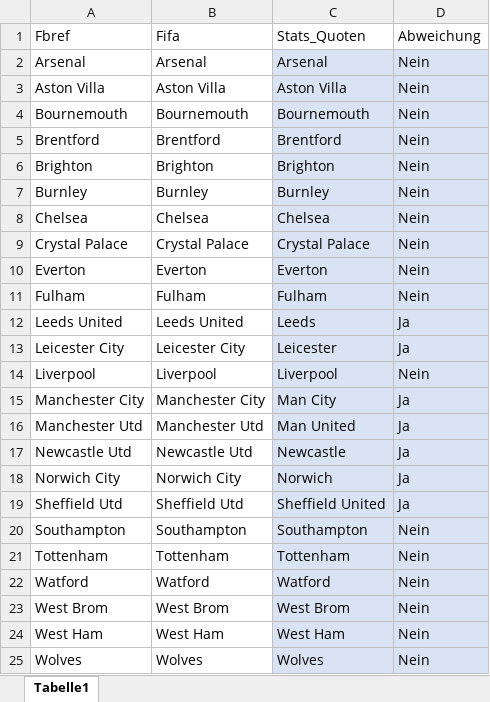
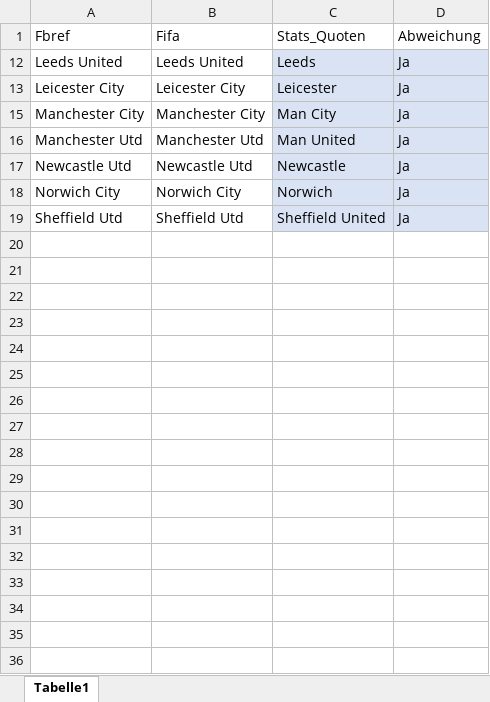
Before and after one commit to Giuliano99/Masterarbeit, an Excel workbook: Team_names.xlsx, sheet Tabelle1, drawn as a sheet; values as stored, in another font and other column widths than the file's, no borders; the diff names each change by its address in the sheet, - before the commit and + after, or states it on an @@ line.

Commit message:
prepare data for seasons 19 and 21, import data done

```diff
--- a/Team_names.xlsx (sheet Tabelle1)
+++ b/Team_names.xlsx (sheet Tabelle1)
@@ row 2 hidden: Arsenal | Arsenal | Arsenal | Nein @@
@@ row 3 hidden: Aston Villa | Aston Villa | Aston Villa | Nein @@
@@ row 4 hidden: Bournemouth | Bournemouth | Bournemouth | Nein @@
@@ row 5 hidden: Brentford | Brentford | Brentford | Nein @@
@@ row 6 hidden: Brighton | Brighton | Brighton | Nein @@
@@ row 7 hidden: Burnley | Burnley | Burnley | Nein @@
@@ row 8 hidden: Chelsea | Chelsea | Chelsea | Nein @@
@@ row 9 hidden: Crystal Palace | Crystal Palace | Crystal Palace | Nein @@
@@ row 10 hidden: Everton | Everton | Everton | Nein @@
@@ row 11 hidden: Fulham | Fulham | Fulham | Nein @@
@@ row 14 hidden: Liverpool | Liverpool | Liverpool | Nein @@
@@ row 20 hidden: Southampton | Southampton | Southampton | Nein @@
@@ row 21 hidden: Tottenham | Tottenham | Tottenham | Nein @@
@@ row 22 hidden: Watford | Watford | Watford | Nein @@
@@ row 23 hidden: West Brom | West Brom | West Brom | Nein @@
@@ row 24 hidden: West Ham | West Ham | West Ham | Nein @@
@@ row 25 hidden: Wolves | Wolves | Wolves | Nein @@
```
Also changed, not shown: 8 other files.
